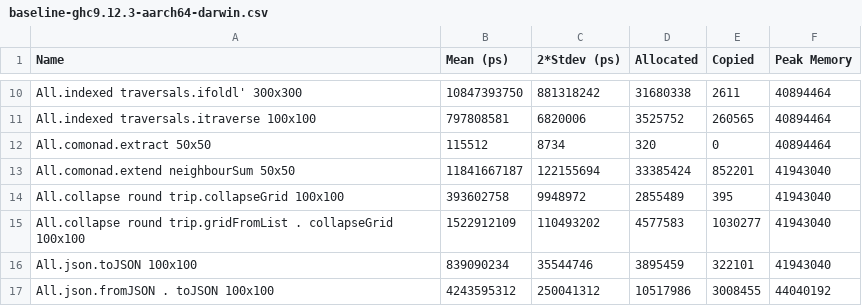
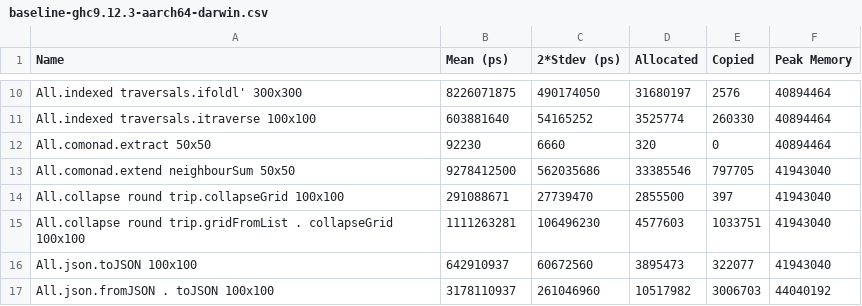
Before and after one commit to beefyhalo/sized-grid, a CSV file: bench/baseline-ghc9.12.3-aarch64-darwin.csv, drawn as a sheet; only a part is shown, gaps mark what is left out; the diff covers the shown part only.

```diff
--- a/bench/baseline-ghc9.12.3-aarch64-darwin.csv
+++ b/bench/baseline-ghc9.12.3-aarch64-darwin.csv
@@ -10,8 +10,8 @@ Name,Mean (ps),2*Stdev (ps),Allocated,Copied,Peak Memory
-All.indexed traversals.ifoldl' 300x300,10847393750,881318242,31680338,2611,40894464
-All.indexed traversals.itraverse 100x100,797808581,6820006,3525752,260565,40894464
-All.comonad.extract 50x50,115512,8734,320,0,40894464
-All.comonad.extend neighbourSum 50x50,11841667187,122155694,33385424,852201,41943040
-All.collapse round trip.collapseGrid 100x100,393602758,9948972,2855489,395,41943040
-All.collapse round trip.gridFromList . collapseGrid 100x100,1522912109,110493202,4577583,1030277,41943040
-All.json.toJSON 100x100,839090234,35544746,3895459,322101,41943040
-All.json.fromJSON . toJSON 100x100,4243595312,250041312,10517986,3008455,44040192
+All.indexed traversals.ifoldl' 300x300,8226071875,490174050,31680197,2576,40894464
+All.indexed traversals.itraverse 100x100,603881640,54165252,3525774,260330,40894464
+All.comonad.extract 50x50,92230,6660,320,0,40894464
+All.comonad.extend neighbourSum 50x50,9278412500,562035686,33385546,797705,41943040
+All.collapse round trip.collapseGrid 100x100,291088671,27739470,2855500,397,41943040
+All.collapse round trip.gridFromList . collapseGrid 100x100,1111263281,106496230,4577603,1033751,41943040
+All.json.toJSON 100x100,642910937,60672560,3895473,322077,41943040
+All.json.fromJSON . toJSON 100x100,3178110937,261046960,10517982,3006703,44040192
```
Also changed, not shown: 29 edited cells elsewhere in this file.
